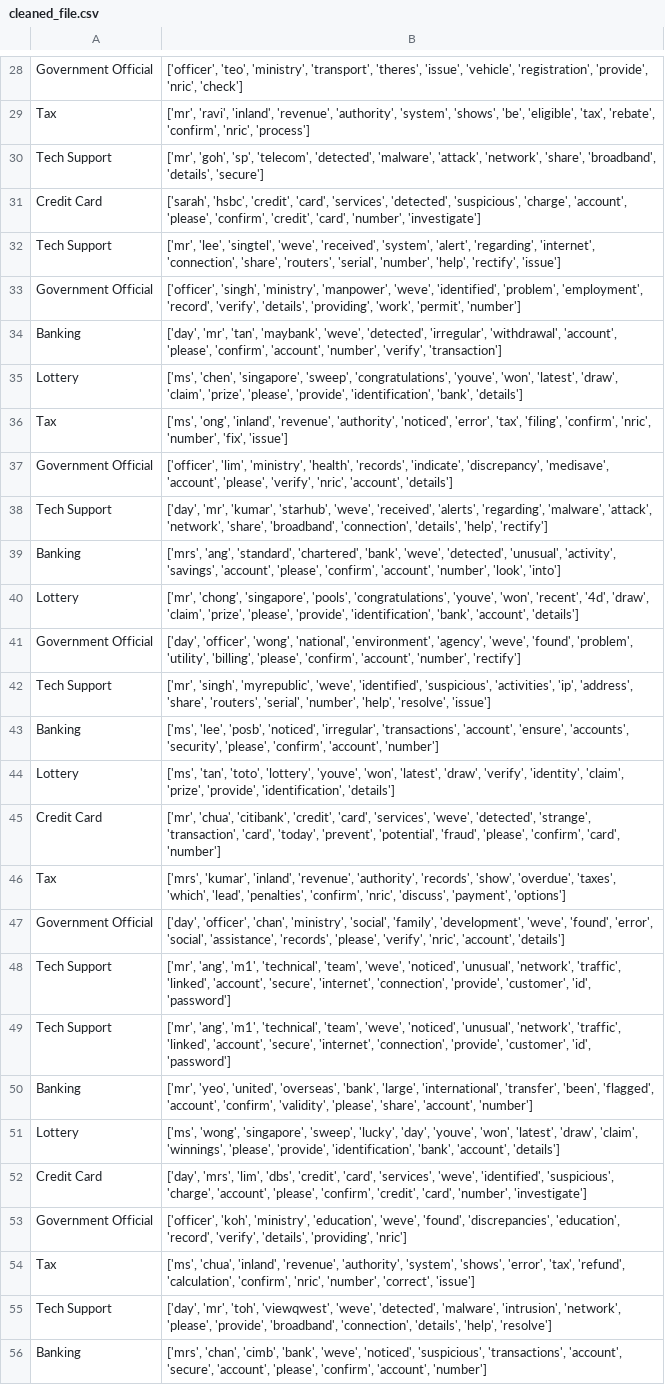
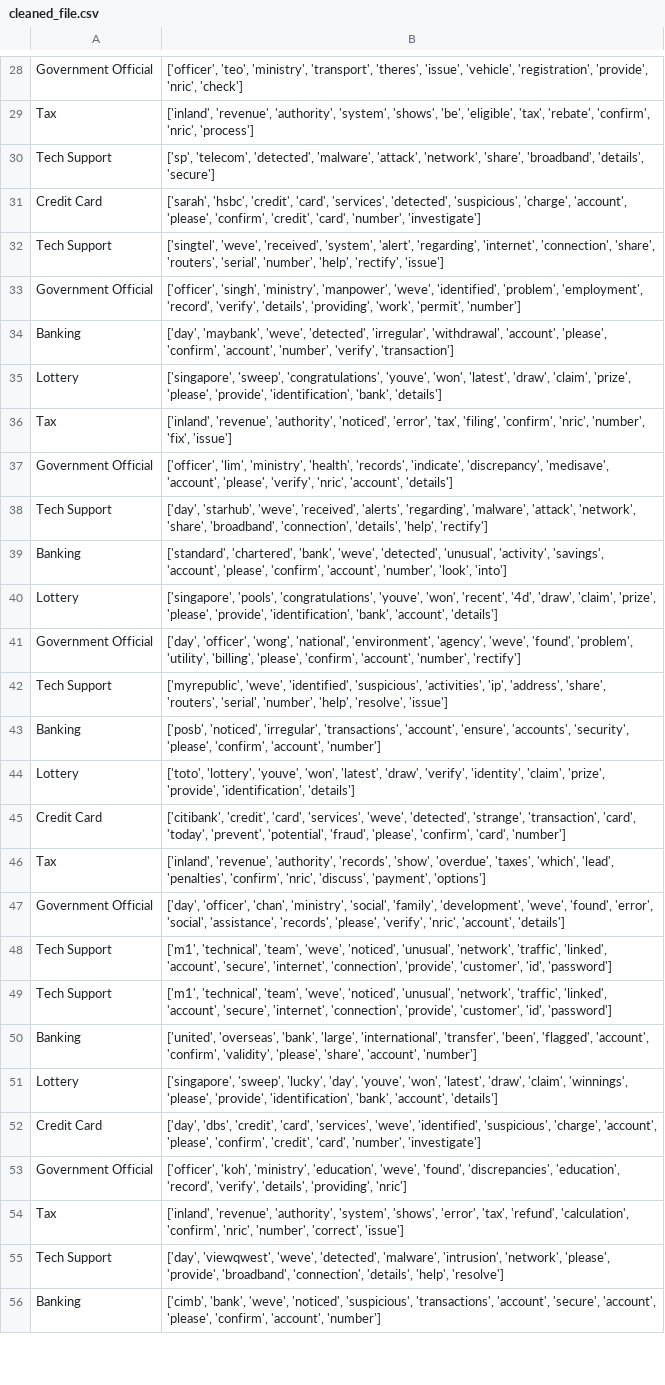
Before and after one commit to waafi-adam/ICT1008-DSA-Vishing_Project, a CSV file: cleaned_file.csv, drawn as a sheet; only a part is shown, gaps mark what is left out; the diff covers the shown part only; the diff names each change by its address in the sheet, - before the commit and + after, or states it on an @@ line.

```diff
--- a/cleaned_file.csv
+++ b/cleaned_file.csv
-B29: ['mr', 'ravi', 'inland', 'revenue', 'authority',…
+B29: ['inland', 'revenue', 'authority',…
-B30: ['mr', 'goh', 'sp', 'telecom', 'detected',…
+B30: ['sp', 'telecom', 'detected',…
-B32: ['mr', 'lee', 'singtel', 'weve', 'received',…
+B32: ['singtel', 'weve', 'received',…
-B34: ['day', 'mr', 'tan', 'maybank', 'weve',…
+B34: ['day', 'maybank', 'weve',…
-B35: ['ms', 'chen', 'singapore', 'sweep', 'congratulations',…
+B35: ['singapore', 'sweep', 'congratulations',…
-B36: ['ms', 'ong', 'inland', 'revenue', 'authority',…
+B36: ['inland', 'revenue', 'authority',…
-B38: ['day', 'mr', 'kumar', 'starhub', 'weve',…
+B38: ['day', 'starhub', 'weve',…
-B39: ['mrs', 'ang', 'standard', 'chartered', 'bank',…
+B39: ['standard', 'chartered', 'bank',…
-B40: ['mr', 'chong', 'singapore', 'pools', 'congratulations',…
+B40: ['singapore', 'pools', 'congratulations',…
-B42: ['mr', 'singh', 'myrepublic', 'weve', 'identified',…
+B42: ['myrepublic', 'weve', 'identified',…
-B43: ['ms', 'lee', 'posb', 'noticed', 'irregular',…
+B43: ['posb', 'noticed', 'irregular',…
-B44: ['ms', 'tan', 'toto', 'lottery', 'youve',…
+B44: ['toto', 'lottery', 'youve',…
-B45: ['mr', 'chua', 'citibank', 'credit', 'card',…
+B45: ['citibank', 'credit', 'card',…
-B46: ['mrs', 'kumar', 'inland', 'revenue', 'authority',…
+B46: ['inland', 'revenue', 'authority',…
-B48:B49: ['mr', 'ang', 'm1', 'technical', 'team',…
+B48:B49: ['m1', 'technical', 'team',…
-B50: ['mr', 'yeo', 'united', 'overseas', 'bank',…
+B50: ['united', 'overseas', 'bank',…
-B51: ['ms', 'wong', 'singapore', 'sweep', 'lucky',…
+B51: ['singapore', 'sweep', 'lucky',…
-B52: ['day', 'mrs', 'lim', 'dbs', 'credit',…
+B52: ['day', 'dbs', 'credit',…
-B54: ['ms', 'chua', 'inland', 'revenue', 'authority',…
+B54: ['inland', 'revenue', 'authority',…
-B55: ['day', 'mr', 'toh', 'viewqwest', 'weve',…
+B55: ['day', 'viewqwest', 'weve',…
-B56: ['mrs', 'chan', 'cimb', 'bank', 'weve',…
+B56: ['cimb', 'bank', 'weve',…
```
Also changed, not shown: 53 edited cells elsewhere in this file, raw_dataset.csv, 3 other files.
